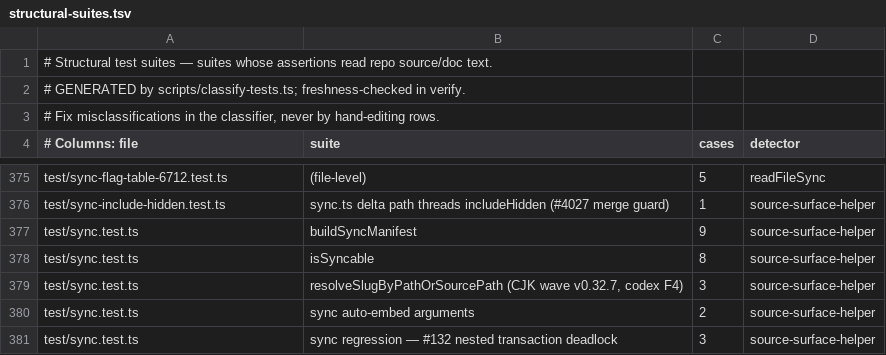
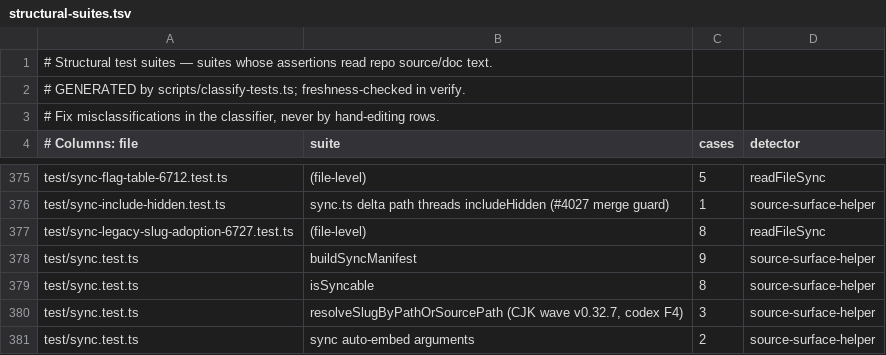
Before and after one commit to ActVox/gbrain, a TSV file: scripts/structural-suites.tsv, drawn as a sheet; only a part is shown, gaps mark what is left out; the shorter side is filled out with more unchanged rows.

Commit message:
chore(wave18a): regenerate the structural-suites manifest and llms-full.txt; the Minions troubleshooting guide is linked, not inlined, to keep llms-full.txt under its 800 KB budget
Co-authored-by: capy-ai[bot] <230910855+capy-ai[bot]@users.noreply.github.com>

```diff
--- a/scripts/structural-suites.tsv
+++ b/scripts/structural-suites.tsv
@@ -376,2 +376,3 @@ test/sync-flag-table-6712.test.ts	(file-level)	5	readFileSync
 test/sync-include-hidden.test.ts	sync.ts delta path threads includeHidden (#4027 merge guard)	1	source-surface-helper
+test/sync-legacy-slug-adoption-6727.test.ts	(file-level)	8	readFileSync
 test/sync.test.ts	buildSyncManifest	9	source-surface-helper
```
Also changed, not shown: 2 other files.
